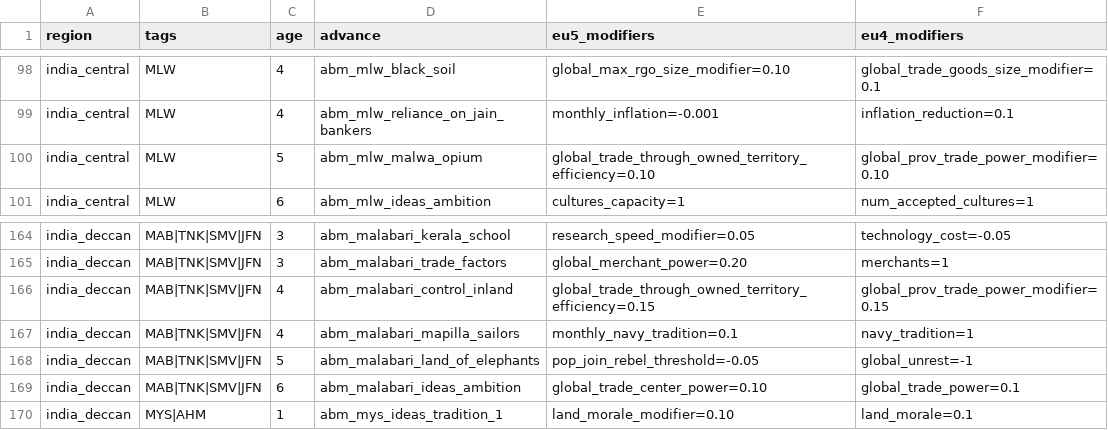
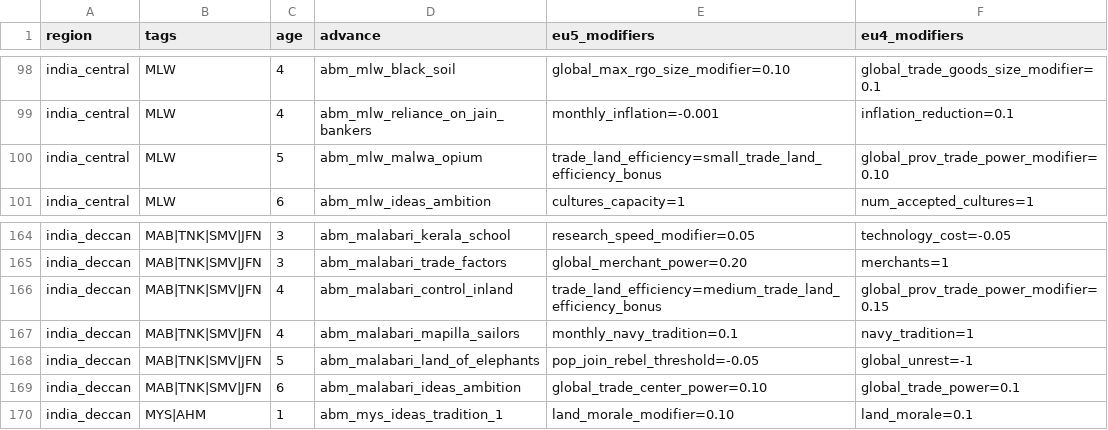
Before and after one commit to Ars-Belli/Ars-Belli-Mod, a CSV file: .tools/india_indochina_indonesia_advances.csv, drawn as a sheet; only a part is shown, gaps mark what is left out.

```diff
--- a/.tools/india_indochina_indonesia_advances.csv
+++ b/.tools/india_indochina_indonesia_advances.csv
@@ -99,3 +99,3 @@ india_central,MLW,4,abm_mlw_black_soil,global_max_rgo_size_modifier=0.10,global_
 india_central,MLW,4,abm_mlw_reliance_on_jain_bankers,monthly_inflation=-0.001,inflation_reduction=0.1
-india_central,MLW,5,abm_mlw_malwa_opium,global_trade_through_owned_territory_efficiency=0.10,global_prov_trade_power_modifier=0.10
+india_central,MLW,5,abm_mlw_malwa_opium,trade_land_efficiency=small_trade_land_efficiency_bonus,global_prov_trade_power_modifier=0.10
 india_central,MLW,6,abm_mlw_ideas_ambition,cultures_capacity=1,num_accepted_cultures=1
@@ -165,3 +165,3 @@ india_deccan,MAB|TNK|SMV|JFN,3,abm_malabari_kerala_school,research_speed_modifie
 india_deccan,MAB|TNK|SMV|JFN,3,abm_malabari_trade_factors,global_merchant_power=0.20,merchants=1
-india_deccan,MAB|TNK|SMV|JFN,4,abm_malabari_control_inland,global_trade_through_owned_territory_efficiency=0.15,global_prov_trade_power_modifier=0.15
+india_deccan,MAB|TNK|SMV|JFN,4,abm_malabari_control_inland,trade_land_efficiency=medium_trade_land_efficiency_bonus,global_prov_trade_power_modifier=0.15
 india_deccan,MAB|TNK|SMV|JFN,4,abm_malabari_mapilla_sailors,monthly_navy_tradition=0.1,navy_tradition=1
```
Also changed, not shown: .tools/eu4_vs_eu5_advances.csv, .tools/eu5/caucasus.csv, 28 other files.
